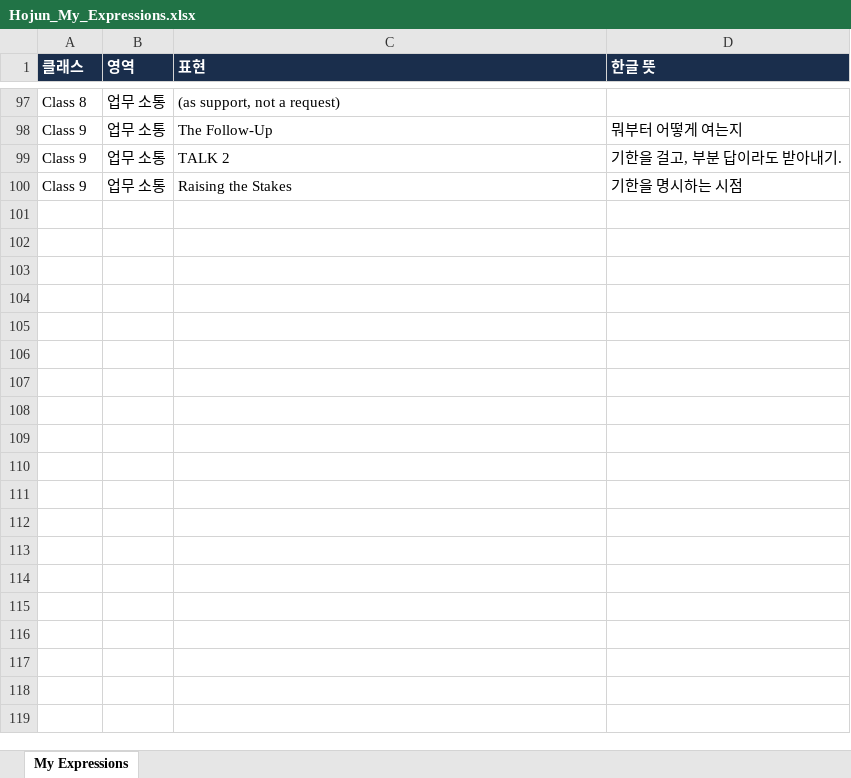
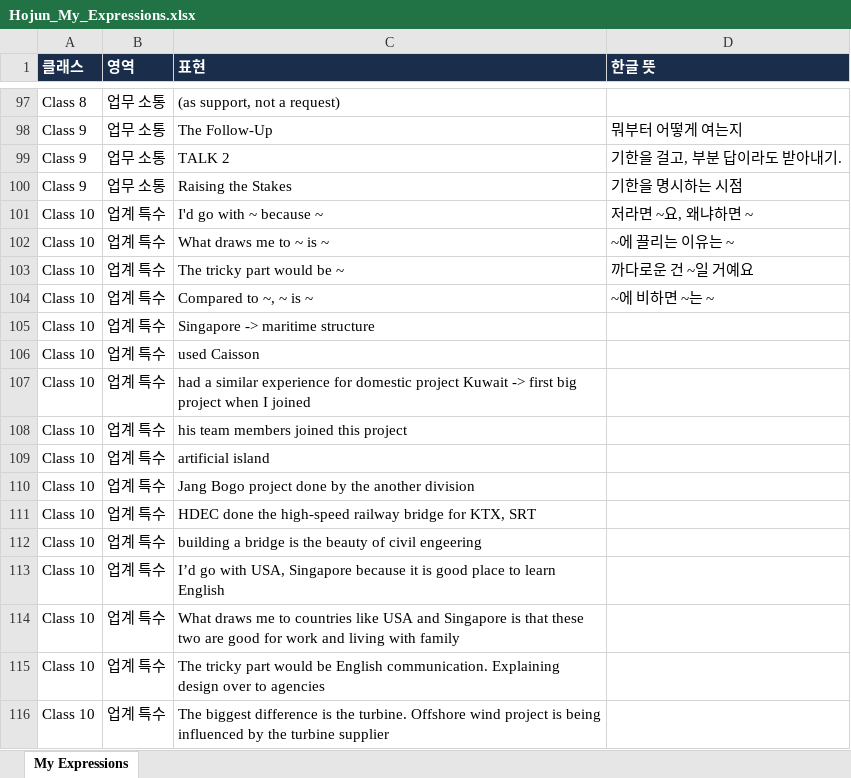
Before and after one commit to briankim-84/dea-m8q3, an Excel workbook: hojun-w5t8/Hojun_My_Expressions.xlsx, sheet My Expressions, drawn as a sheet; only a part is shown, gaps mark what is left out; values as stored, in another font and other column widths than the file's, no borders; the diff names each change by its address in the sheet, - before the commit and + after, or states it on an @@ line.

```diff
--- a/hojun-w5t8/Hojun_My_Expressions.xlsx (sheet My Expressions)
+++ b/hojun-w5t8/Hojun_My_Expressions.xlsx (sheet My Expressions)
+row 101: Class 10 | 업계 특수 | I'd go with ~ because ~ | 저라면 ~요, 왜냐하면 ~
+row 102: Class 10 | 업계 특수 | What draws me to ~ is ~ | ~에 끌리는 이유는 ~
+row 103: Class 10 | 업계 특수 | The tricky part would be ~ | 까다로운 건 ~일 거예요
+row 104: Class 10 | 업계 특수 | Compared to ~, ~ is ~ | ~에 비하면 ~는 ~
+row 105: Class 10 | 업계 특수 | Singapore -> maritime structure
+row 106: Class 10 | 업계 특수 | used Caisson
+row 107: Class 10 | 업계 특수 | had a similar experience for domestic project Kuwait -> first big project when I joined
+row 108: Class 10 | 업계 특수 | his team members joined this project
+row 109: Class 10 | 업계 특수 | artificial island
+row 110: Class 10 | 업계 특수 | Jang Bogo project done by the another division
+row 111: Class 10 | 업계 특수 | HDEC done the high-speed railway bridge for KTX, SRT
+row 112: Class 10 | 업계 특수 | building a bridge is the beauty of civil engeering
+row 113: Class 10 | 업계 특수 | I’d go with USA, Singapore because it is good place to learn English
+row 114: Class 10 | 업계 특수 | What draws me to countries like USA and Singapore is that these two are good for work and living with family
+row 115: Class 10 | 업계 특수 | The tricky part would be English communication. Explaining design over to agencies
+row 116: Class 10 | 업계 특수 | The biggest difference is the turbine. Offshore wind project is being influenced by the turbine supplier
```
Also changed, not shown: frank-p3m9/Frank_My_Expressions.xlsx, june-d4a9/June_My_Expressions.xlsx, 26 other files.
